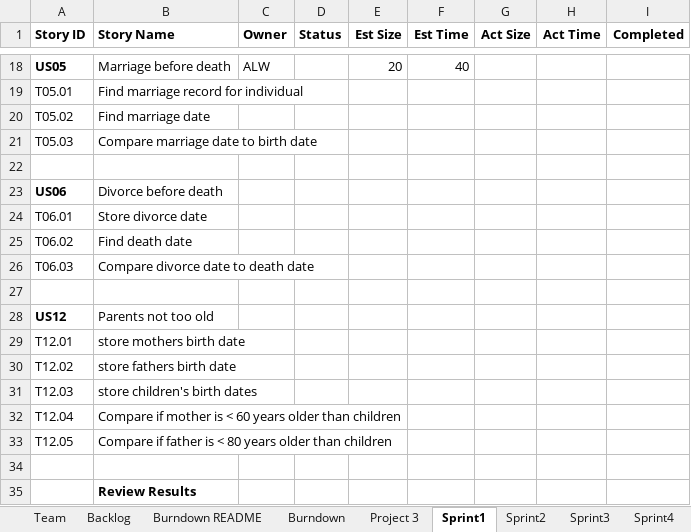
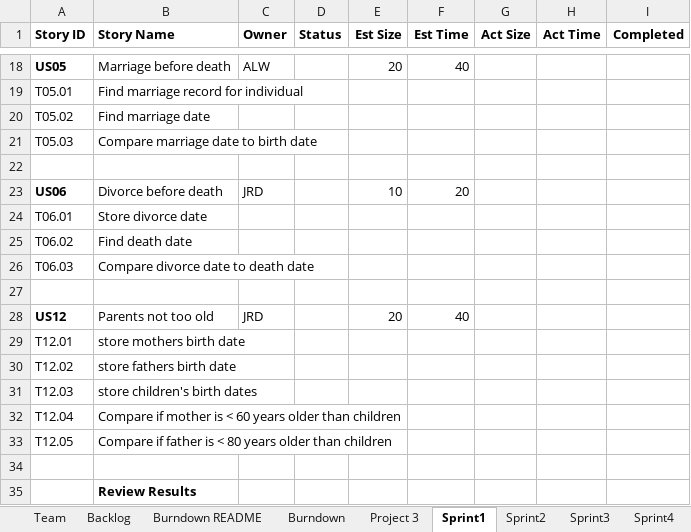
Before and after one commit to dcohron/AgileMethods, an Excel workbook: TeamNick_Jeremy_AmieReport.xlsx, sheet Sprint1, drawn as a sheet; only a part is shown, gaps mark what is left out; values as stored, in another font and other column widths than the file's, no borders; the diff names each change by its address in the sheet, - before the commit and + after, or states it on an @@ line.

Commit message:
updated sprint estimations

```diff
--- a/TeamNick_Jeremy_AmieReport.xlsx (sheet Sprint1)
+++ b/TeamNick_Jeremy_AmieReport.xlsx (sheet Sprint1)
-C23 (Owner): (empty)
+C23 (Owner): JRD
-E23 (Est Size): (empty)
+E23 (Est Size): 10
-F23 (Est Time): (empty)
+F23 (Est Time): 20
-C28 (Owner): (empty)
+C28 (Owner): JRD
-E28 (Est Size): (empty)
+E28 (Est Size): 20
-F28 (Est Time): (empty)
+F28 (Est Time): 40
```
Also changed, not shown: sheet Project 3, sheet Burndown README, sheet Burndown, charts or pictures.
